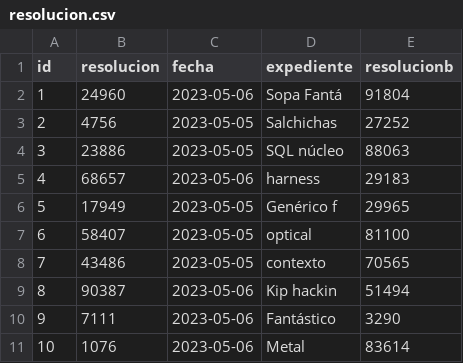
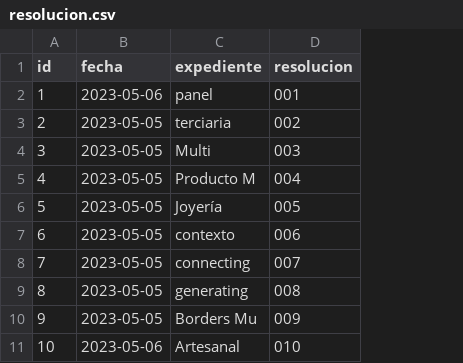
Before and after one commit to Proypb20/prueba01, a CSV file: src/main/resources/config/liquibase/fake-data/resolucion.csv, drawn as a sheet; removed rows and columns are numbered as before the commit, all else as after; the diff names each change by its address in the sheet, - before the commit and + after, or states it on an @@ line.

```diff
--- a/src/main/resources/config/liquibase/fake-data/resolucion.csv
+++ b/src/main/resources/config/liquibase/fake-data/resolucion.csv
-column B (resolucion), rows 2-11: 24960 | 4756 | 23886 | 68657 | 17949 | 58407 | 43486 | 90387 | 7111 | 1076
-column E (resolucionb), rows 2-11: 91804 | 27252 | 88063 | 29183 | 29965 | 81100 | 70565 | 51494 | 3290 | 83614
+column D (resolucion), rows 2-11: 001 | 002 | 003 | 004 | 005 | 006 | 007 | 008 | 009 | 010
-C2 (expediente): Sopa Fantá
+C2 (expediente): panel
-C3 (expediente): Salchichas
+C3 (expediente): terciaria
-C4 (expediente): SQL núcleo
+C4 (expediente): Multi
-B5 (fecha): 2023-05-06
+B5 (fecha): 2023-05-05
-C5 (expediente): harness
+C5 (expediente): Producto M
-C6 (expediente): Genérico f
+C6 (expediente): Joyería
-C7 (expediente): optical
+C7 (expediente): contexto
-C8 (expediente): contexto
+C8 (expediente): connecting
-B9:B10 (fecha): 2023-05-06
+B9:B10 (fecha): 2023-05-05
-C9 (expediente): Kip hackin
+C9 (expediente): generating
-C10 (expediente): Fantástico
+C10 (expediente): Borders Mu
-C11 (expediente): Metal
+C11 (expediente): Artesanal
```
Also changed, not shown: 16 other files.
